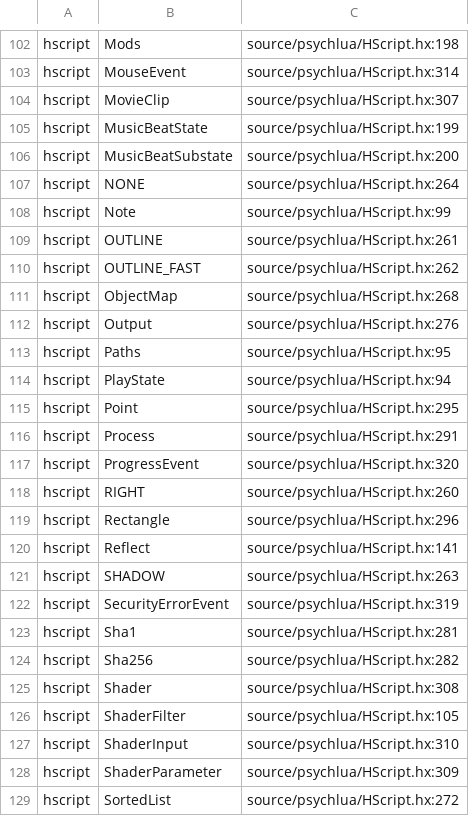
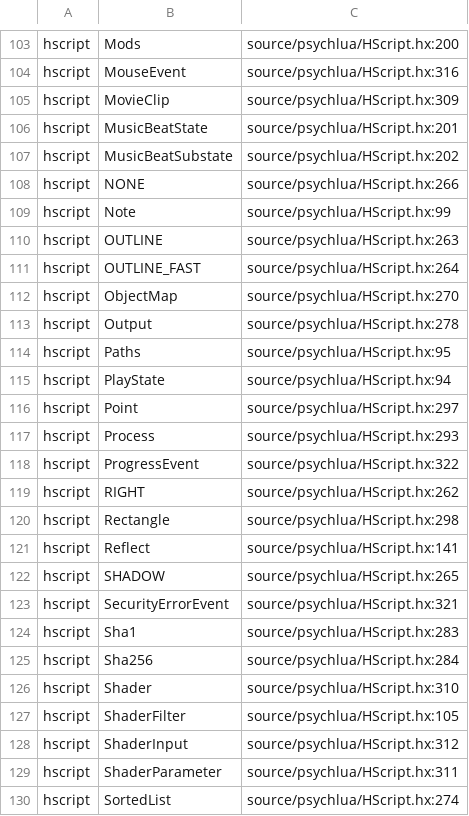
Before and after one commit to Bonus-XK/FNF-MeteoricEngine, a TSV file: tools/contract/script-surface.tsv, drawn as a sheet; only a part is shown, gaps mark what is left out; addresses are those after the commit; the diff covers the shown part only; the diff names each change by its address in the sheet, - before the commit and + after, or states it on an @@ line.

```diff
--- a/tools/contract/script-surface.tsv
+++ b/tools/contract/script-surface.tsv
-C103: source/psychlua/HScript.hx:198
+C103: source/psychlua/HScript.hx:200
-C104: source/psychlua/HScript.hx:314
+C104: source/psychlua/HScript.hx:316
-C105: source/psychlua/HScript.hx:307
+C105: source/psychlua/HScript.hx:309
-C106: source/psychlua/HScript.hx:199
+C106: source/psychlua/HScript.hx:201
-C107: source/psychlua/HScript.hx:200
+C107: source/psychlua/HScript.hx:202
-C108: source/psychlua/HScript.hx:264
+C108: source/psychlua/HScript.hx:266
-C110: source/psychlua/HScript.hx:261
+C110: source/psychlua/HScript.hx:263
-C111: source/psychlua/HScript.hx:262
+C111: source/psychlua/HScript.hx:264
-C112: source/psychlua/HScript.hx:268
+C112: source/psychlua/HScript.hx:270
-C113: source/psychlua/HScript.hx:276
+C113: source/psychlua/HScript.hx:278
-C116: source/psychlua/HScript.hx:295
+C116: source/psychlua/HScript.hx:297
-C117: source/psychlua/HScript.hx:291
+C117: source/psychlua/HScript.hx:293
-C118: source/psychlua/HScript.hx:320
+C118: source/psychlua/HScript.hx:322
-C119: source/psychlua/HScript.hx:260
+C119: source/psychlua/HScript.hx:262
-C120: source/psychlua/HScript.hx:296
+C120: source/psychlua/HScript.hx:298
-C122: source/psychlua/HScript.hx:263
+C122: source/psychlua/HScript.hx:265
-C123: source/psychlua/HScript.hx:319
+C123: source/psychlua/HScript.hx:321
-C124: source/psychlua/HScript.hx:281
+C124: source/psychlua/HScript.hx:283
-C125: source/psychlua/HScript.hx:282
+C125: source/psychlua/HScript.hx:284
-C126: source/psychlua/HScript.hx:308
+C126: source/psychlua/HScript.hx:310
-C128: source/psychlua/HScript.hx:310
+C128: source/psychlua/HScript.hx:312
-C129: source/psychlua/HScript.hx:309
+C129: source/psychlua/HScript.hx:311
-C130: source/psychlua/HScript.hx:272
+C130: source/psychlua/HScript.hx:274
```
Also changed, not shown: 2 added rows and 120 edited cells elsewhere in this file, tools/i18n/intentional-skip.tsv, 9 other files.
